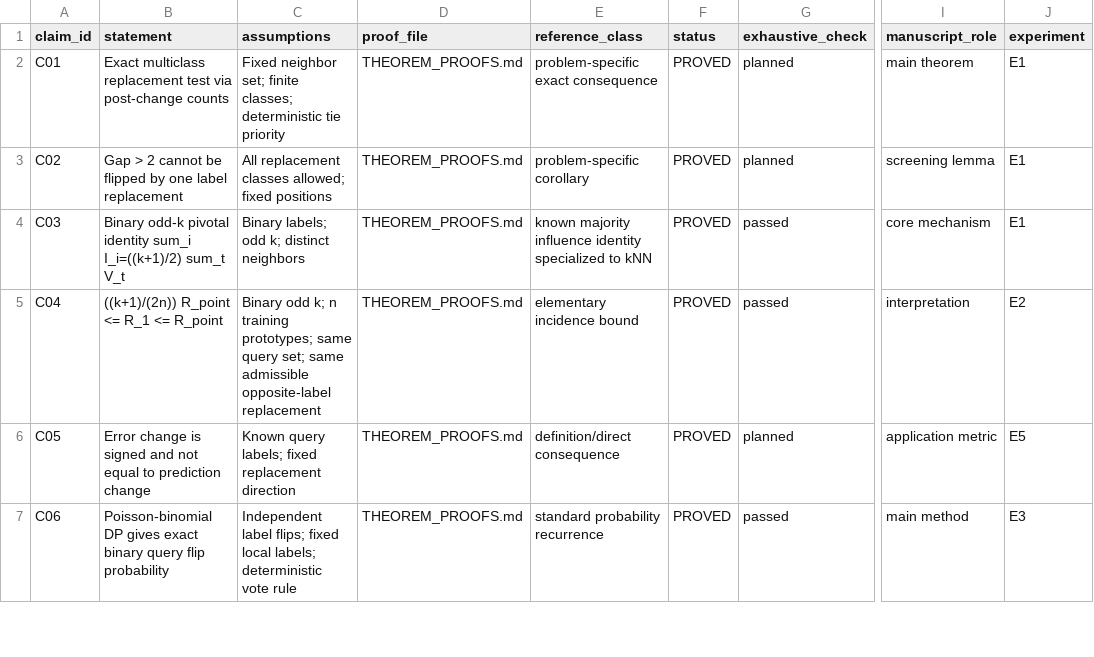
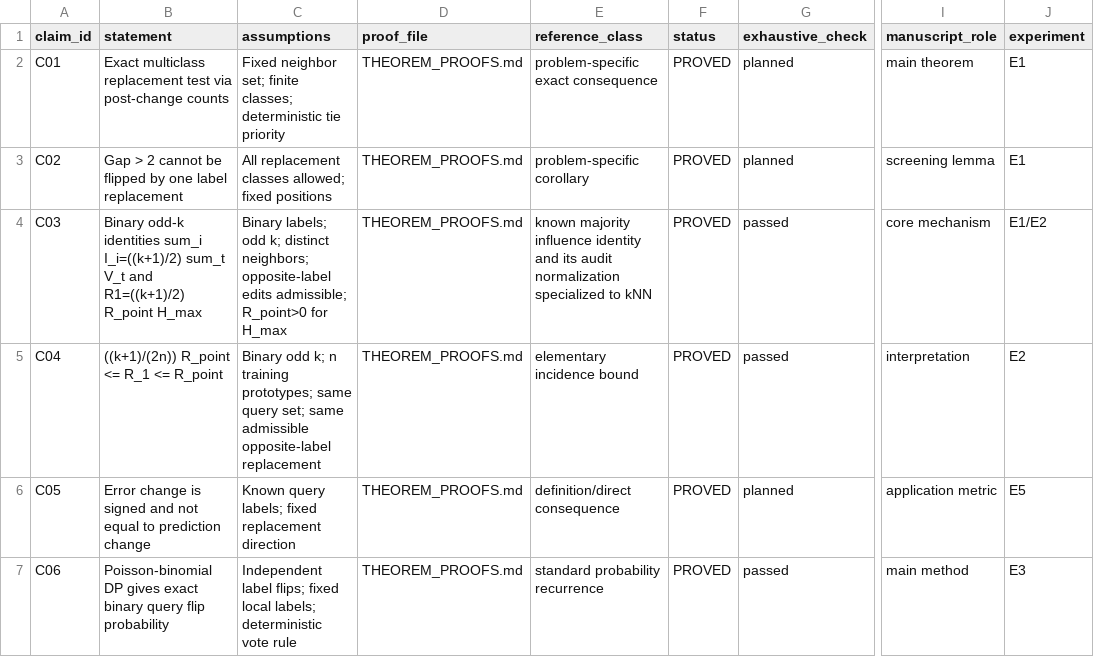
Before and after one commit to Neabigmo/KNN, a CSV file: theory/CLAIM_REGISTRY.csv, drawn as a sheet; only a part is shown, gaps mark what is left out; the diff names each change by its address in the sheet, - before the commit and + after, or states it on an @@ line.

Commit message:
Add common-edit mechanism decomposition

```diff
--- a/theory/CLAIM_REGISTRY.csv
+++ b/theory/CLAIM_REGISTRY.csv
-B4 (statement): Binary odd-k pivotal identity sum_i I_i=((k+1)/2) sum_t V_t
+B4 (statement): Binary odd-k identities sum_i I_i=((k+1)/2) sum_t V_t and R1=((k+1)/2) R_point H_max
-C4 (assumptions): …k; distinct neighbors
+C4 (assumptions): …k; distinct neighbors; opposite-label edits admissible; R_point>0 for H_max
-E4 (reference_class): …influence identity specialized to…
+E4 (reference_class): …influence identity and its audit normalization specialized to…
-J4 (experiment): E1
+J4 (experiment): E1/E2
```
Also changed, not shown: 5 other files.
